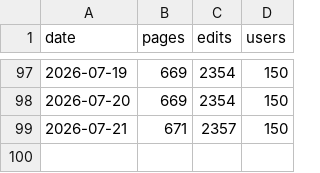
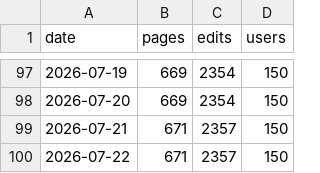
Before and after one commit to Vouti-art/Wiki-stats-2, a CSV file: stats.csv, drawn as a sheet; only a part is shown, gaps mark what is left out; the diff names each change by its address in the sheet, - before the commit and + after, or states it on an @@ line.

```diff
--- a/stats.csv
+++ b/stats.csv
+row 100: 2026-07-22 | 671 | 2357 | 150
```
Also changed, not shown: 1 other file.
